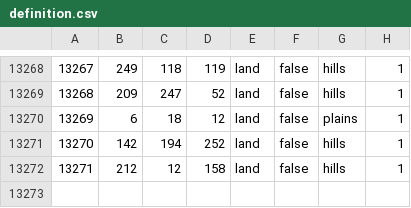
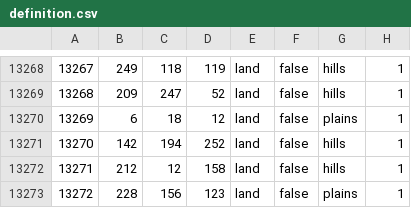
Before and after one commit to Spirit-Of-Defeat-MOD/sodtnw, a CSV file: map/definition.csv, drawn as a sheet; only a part is shown, gaps mark what is left out.

```diff
--- a/map/definition.csv
+++ b/map/definition.csv
@@ -13272 +13272,2 @@
 13271;212;12;158;land;false;hills;1
+13272;228;156;123;land;false;plains;1
```
Also changed, not shown: 5 other files.
